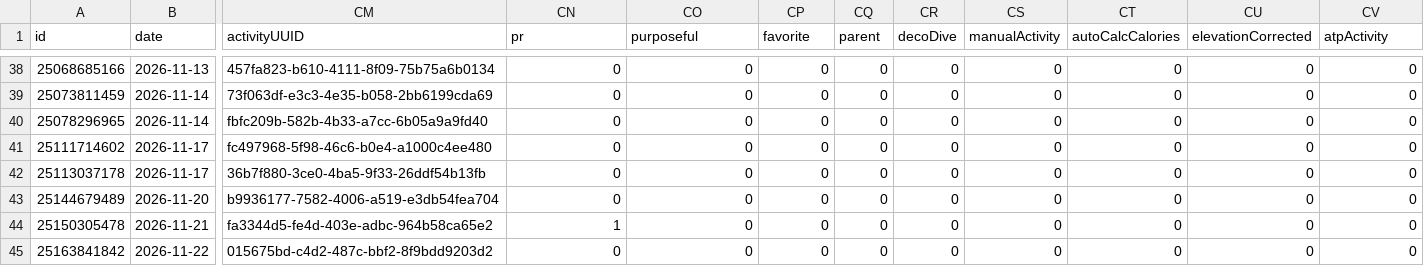
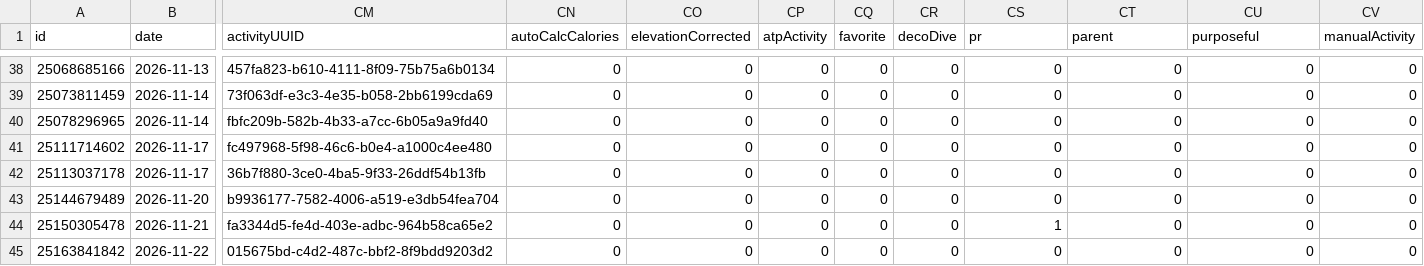
Before and after one commit to nicolasmahut-ui/garmin-data, a CSV file: activites-recent.csv, drawn as a sheet; only a part is shown, gaps mark what is left out; the diff names each change by its address in the sheet, - before the commit and + after, or states it on an @@ line.

Commit message:
activites recentes 2026-11-23 06:15

```diff
--- a/activites-recent.csv
+++ b/activites-recent.csv
-CN1: pr
+CN1: autoCalcCalories
-CO1: purposeful
+CO1: elevationCorrected
-CP1: favorite
+CP1: atpActivity
-CQ1: parent
+CQ1: favorite
-CS1: manualActivity
+CS1: pr
-CT1: autoCalcCalories
+CT1: parent
-CU1: elevationCorrected
+CU1: purposeful
-CV1: atpActivity
+CV1: manualActivity
-CN44 (autoCalcCalories): 1
+CN44 (autoCalcCalories): 0
-CS44 (pr): 0
+CS44 (pr): 1
```
